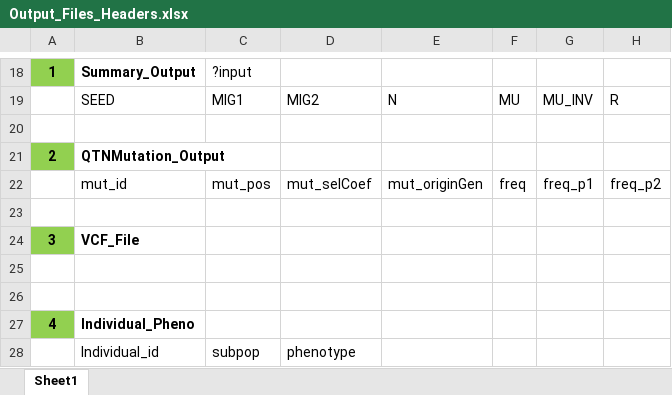
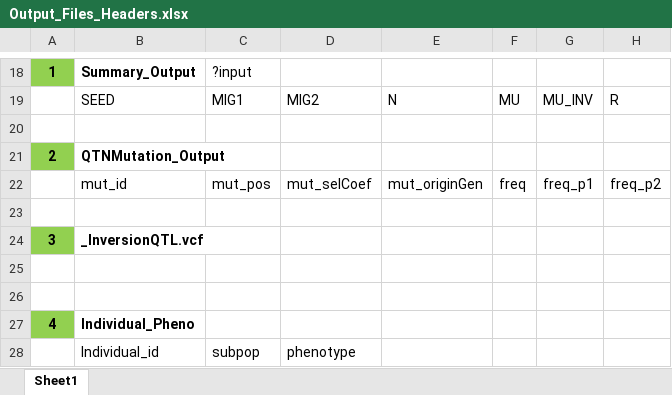
Before and after one commit to SaraSchaal/CoreSim_QTL, an Excel workbook: src/Output_Files_Headers.xlsx, sheet Sheet1, drawn as a sheet; only a part is shown, gaps mark what is left out; values as stored, in another font and other column widths than the file's, no borders; the diff names each change by its address in the sheet, - before the commit and + after, or states it on an @@ line.

```diff
--- a/src/Output_Files_Headers.xlsx (sheet Sheet1)
+++ b/src/Output_Files_Headers.xlsx (sheet Sheet1)
-B24: VCF_File
+B24: _InversionQTL.vcf
```
Also changed, not shown: 15 other files.
